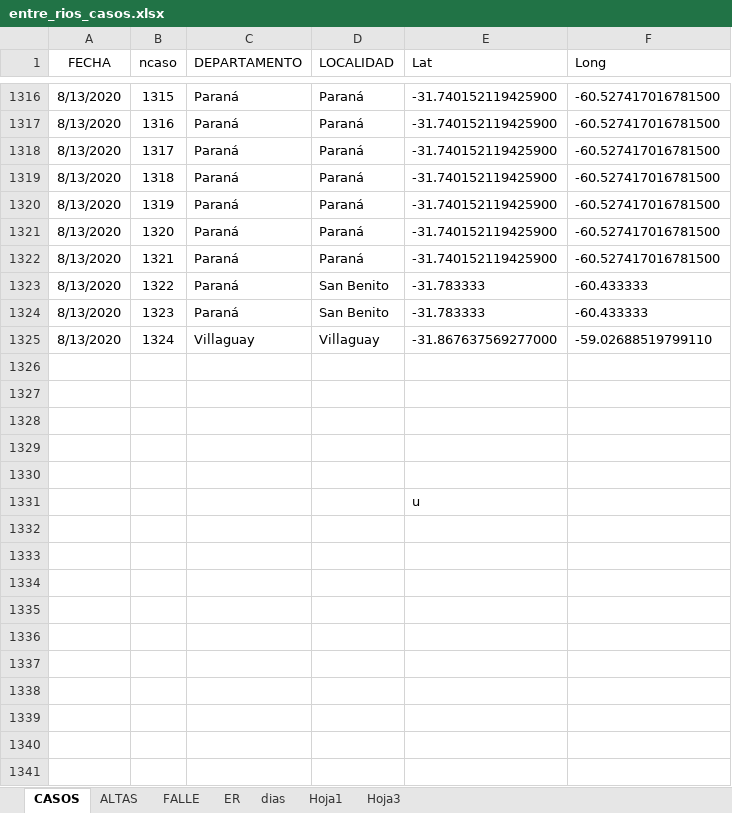
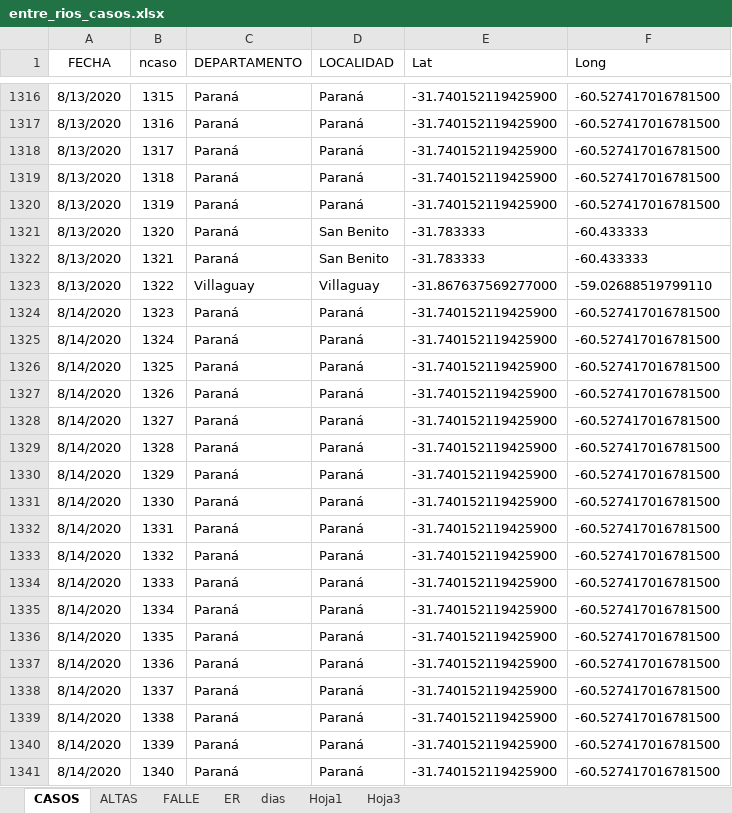
Before and after one commit to GIBD/covid, an Excel workbook: data/entre_rios_casos.xlsx, sheet CASOS, drawn as a sheet; only a part is shown, gaps mark what is left out; values as stored, in another font and other column widths than the file's, no borders; removed rows and columns are numbered as before the commit, all else as after; the diff covers the shown part only; the diff names each change by its address in the sheet, - before the commit and + after, or states it on an @@ line.

```diff
--- a/data/entre_rios_casos.xlsx (sheet CASOS)
+++ b/data/entre_rios_casos.xlsx (sheet CASOS)
-D1321:D1322 (LOCALIDAD): Paraná
+D1321:D1322 (LOCALIDAD): San Benito
-E1321:E1322 (Lat): -31.740152119425900
+E1321:E1322 (Lat): -31.783333
-F1321:F1322 (Long): -60.527417016781500
+F1321:F1322 (Long): -60.433333
-C1323 (DEPARTAMENTO): Paraná
+C1323 (DEPARTAMENTO): Villaguay
-D1323 (LOCALIDAD): San Benito
+D1323 (LOCALIDAD): Villaguay
-E1323 (Lat): -31.783333
+E1323 (Lat): -31.867637569277000
-F1323 (Long): -60.433333
+F1323 (Long): -59.02688519799110
-A1324:A1325 (FECHA): 8/13/2020
+A1324:A1325 (FECHA): 8/14/2020
-D1324 (LOCALIDAD): San Benito
+D1324 (LOCALIDAD): Paraná
-E1324 (Lat): -31.783333
+E1324 (Lat): -31.740152119425900
-F1324 (Long): -60.433333
+F1324 (Long): -60.527417016781500
-C1325 (DEPARTAMENTO): Villaguay
+C1325 (DEPARTAMENTO): Paraná
-D1325 (LOCALIDAD): Villaguay
+D1325 (LOCALIDAD): Paraná
-E1325 (Lat): -31.867637569277000
+E1325 (Lat): -31.740152119425900
-F1325 (Long): -59.02688519799110
+F1325 (Long): -60.527417016781500
-row 1326: (empty)
+row 1326: 8/14/2020 | 1325 | Paraná | Paraná | -31.740152119425900 | -60.527417016781500
-row 1327: (empty)
+row 1327: 8/14/2020 | 1326 | Paraná | Paraná | -31.740152119425900 | -60.527417016781500
-row 1328: (empty)
+row 1328: 8/14/2020 | 1327 | Paraná | Paraná | -31.740152119425900 | -60.527417016781500
-row 1329: (empty)
+row 1329: 8/14/2020 | 1328 | Paraná | Paraná | -31.740152119425900 | -60.527417016781500
-row 1330: (empty)
+row 1330: 8/14/2020 | 1329 | Paraná | Paraná | -31.740152119425900 | -60.527417016781500
-row 1331:  |  |  |  | u
+row 1331: 8/14/2020 | 1330 | Paraná | Paraná | -31.740152119425900 | -60.527417016781500
+row 1332: 8/14/2020 | 1331 | Paraná | Paraná | -31.740152119425900 | -60.527417016781500
+row 1333: 8/14/2020 | 1332 | Paraná | Paraná | -31.740152119425900 | -60.527417016781500
+row 1334: 8/14/2020 | 1333 | Paraná | Paraná | -31.740152119425900 | -60.527417016781500
+row 1335: 8/14/2020 | 1334 | Paraná | Paraná | -31.740152119425900 | -60.527417016781500
+row 1336: 8/14/2020 | 1335 | Paraná | Paraná | -31.740152119425900 | -60.527417016781500
+row 1337: 8/14/2020 | 1336 | Paraná | Paraná | -31.740152119425900 | -60.527417016781500
+row 1338: 8/14/2020 | 1337 | Paraná | Paraná | -31.740152119425900 | -60.527417016781500
+row 1339: 8/14/2020 | 1338 | Paraná | Paraná | -31.740152119425900 | -60.527417016781500
+row 1340: 8/14/2020 | 1339 | Paraná | Paraná | -31.740152119425900 | -60.527417016781500
+row 1341: 8/14/2020 | 1340 | Paraná | Paraná | -31.740152119425900 | -60.527417016781500
```
Also changed, not shown: 83 added rows, 791 edited cells and cell formats elsewhere in this sheet, sheet ALTAS, data/argentina.xlsx, 6 other files.
